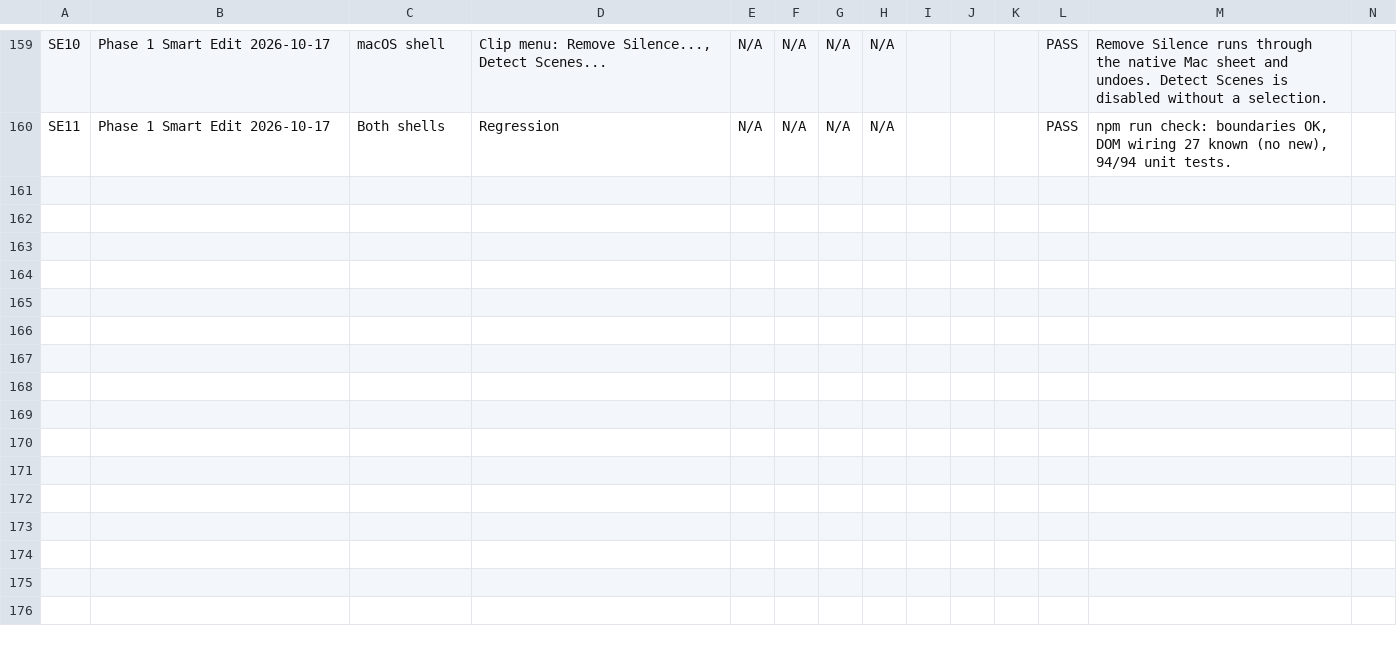
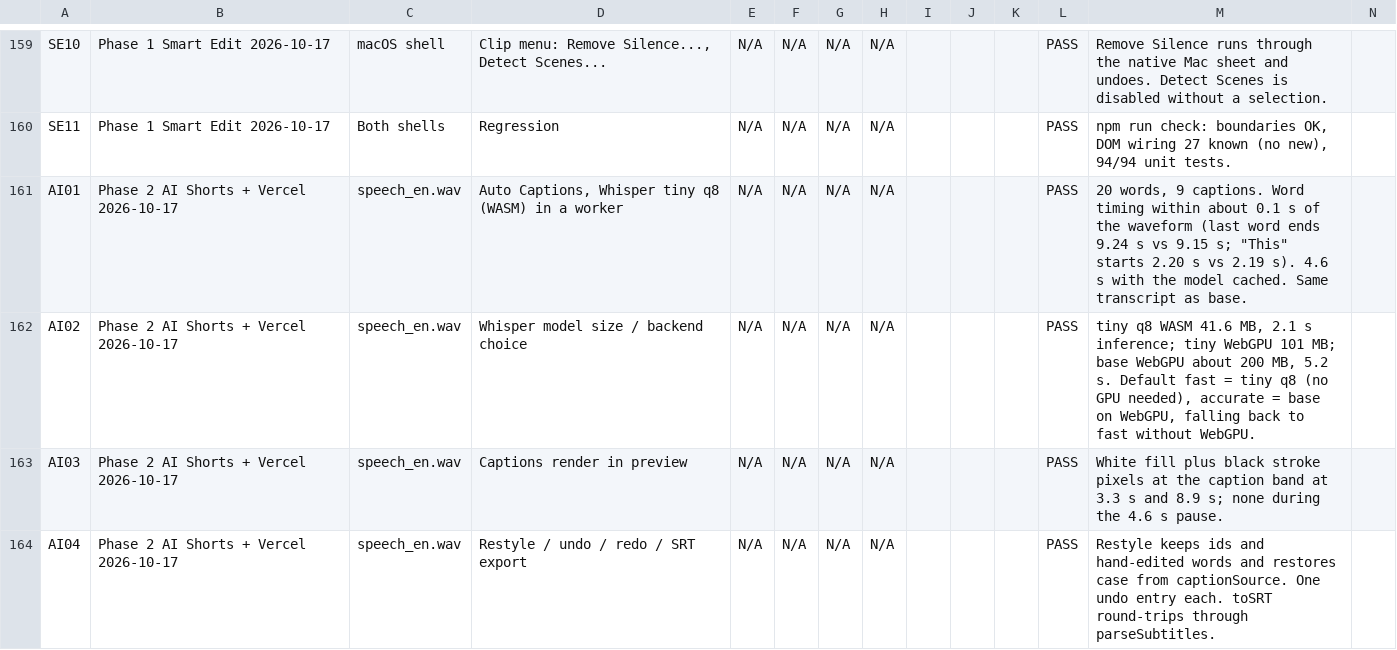
Before and after one commit to ScholarlyAdeeb/FORGECUT, a CSV file: TESTING.csv, drawn as a sheet; only a part is shown, gaps mark what is left out; rows hold the shown columns only; the diff covers the shown part only; the diff names each change by its address in the sheet, - before the commit and + after, or states it on an @@ line.

```diff
--- a/TESTING.csv
+++ b/TESTING.csv
+row 161: AI01 | Phase 2 AI Shorts + Vercel 2026-10-17 | speech_en.wav | Auto Captions, Whisper tiny q8 (WASM) in a worker | N/A | N/A | N/A | N/A |  |  |  | PASS | 20 words, 9 captions. Word timing within about 0.1 s of the waveform (last word ends 9.24 s vs 9.15 s; "This" starts 2.20 s vs 2.19 s). 4.6 s with the model cached. Same transcript as base.
+row 162: AI02 | Phase 2 AI Shorts + Vercel 2026-10-17 | speech_en.wav | Whisper model size / backend choice | N/A | N/A | N/A | N/A |  |  |  | PASS | tiny q8 WASM 41.6 MB, 2.1 s inference; tiny WebGPU 101 MB; base WebGPU about 200 MB, 5.2 s. Default fast = tiny q8 (no GPU needed), accurate = base on WebGPU, falling back to fast without WebGPU.
+row 163: AI03 | Phase 2 AI Shorts + Vercel 2026-10-17 | speech_en.wav | Captions render in preview | N/A | N/A | N/A | N/A |  |  |  | PASS | White fill plus black stroke pixels at the caption band at 3.3 s and 8.9 s; none during the 4.6 s pause.
+row 164: AI04 | Phase 2 AI Shorts + Vercel 2026-10-17 | speech_en.wav | Restyle / undo / redo / SRT export | N/A | N/A | N/A | N/A |  |  |  | PASS | Restyle keeps ids and hand-edited words and restores case from captionSource. One undo entry each. toSRT round-trips through parseSubtitles.
```
Also changed, not shown: 11 added rows elsewhere in this file, 10 other files.
